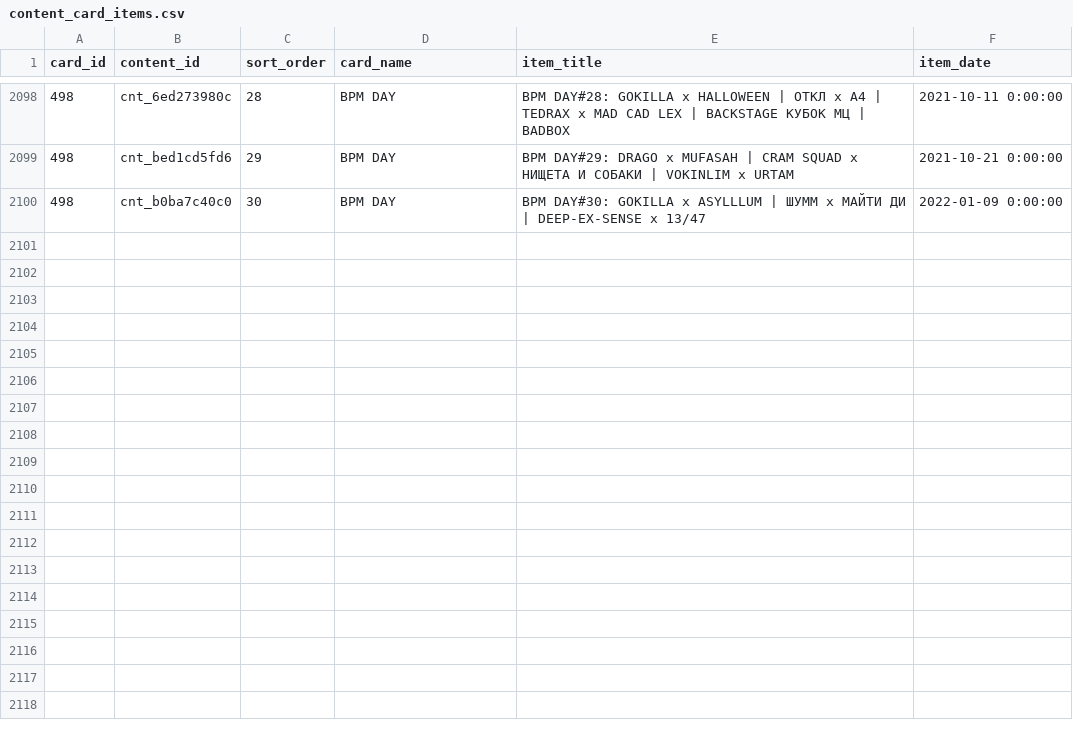
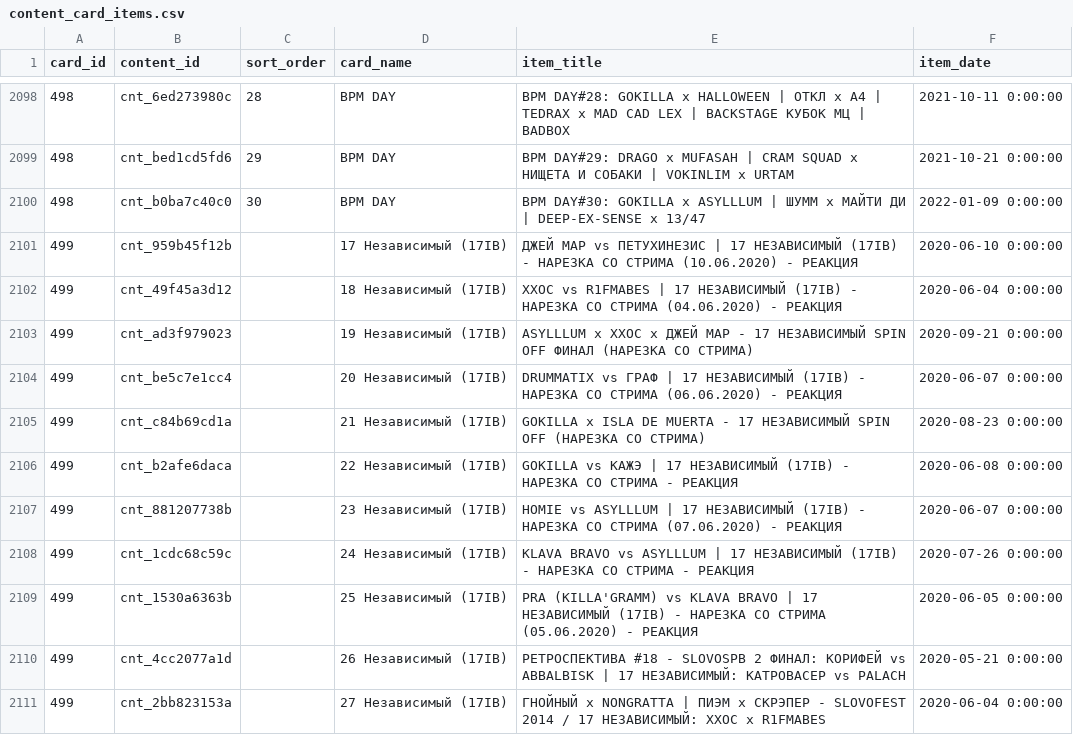
Before and after one commit to AiratFaiz/pachumarchive, a CSV file: public/data/content_card_items.csv, drawn as a sheet; only a part is shown, gaps mark what is left out; the diff names each change by its address in the sheet, - before the commit and + after, or states it on an @@ line.

Commit message:
content update

```diff
--- a/public/data/content_card_items.csv
+++ b/public/data/content_card_items.csv
+row 2101: 499 | cnt_959b45f12b |  | 17 Независимый (17IB) | ДЖЕЙ МАР vs ПЕТУХИНЕЗИС | 17 НЕЗАВИСИМЫЙ (17IB) - НАРЕЗКА СО СТРИМА (10.06.2020) - РЕАКЦИЯ | 2020-06-10 0:00:00
+row 2102: 499 | cnt_49f45a3d12 |  | 18 Независимый (17IB) | ХХОС vs R1FMABES | 17 НЕЗАВИСИМЫЙ (17IB) - НАРЕЗКА СО СТРИМА (04.06.2020) - РЕАКЦИЯ | 2020-06-04 0:00:00
+row 2103: 499 | cnt_ad3f979023 |  | 19 Независимый (17IB) | ASYLLLUM х ХХОС х ДЖЕЙ МАР - 17 НЕЗАВИСИМЫЙ SPIN OFF ФИНАЛ (НАРЕЗКА СО СТРИМА) | 2020-09-21 0:00:00
+row 2104: 499 | cnt_be5c7e1cc4 |  | 20 Независимый (17IB) | DRUMMATIX vs ГРАФ | 17 НЕЗАВИСИМЫЙ (17IB) - НАРЕЗКА СО СТРИМА (06.06.2020) - РЕАКЦИЯ | 2020-06-07 0:00:00
+row 2105: 499 | cnt_c84b69cd1a |  | 21 Независимый (17IB) | GOKILLA х ISLA DE MUERTA - 17 НЕЗАВИСИМЫЙ SPIN OFF (НАРЕЗКА СО СТРИМА) | 2020-08-23 0:00:00
+row 2106: 499 | cnt_b2afe6daca |  | 22 Независимый (17IB) | GOKILLA vs КАЖЭ | 17 НЕЗАВИСИМЫЙ (17IB) - НАРЕЗКА СО СТРИМА - РЕАКЦИЯ | 2020-06-08 0:00:00
+row 2107: 499 | cnt_881207738b |  | 23 Независимый (17IB) | HOMIE vs ASYLLLUM | 17 НЕЗАВИСИМЫЙ (17IB) - НАРЕЗКА СО СТРИМА (07.06.2020) - РЕАКЦИЯ | 2020-06-07 0:00:00
+row 2108: 499 | cnt_1cdc68c59c |  | 24 Независимый (17IB) | KLAVA BRAVO vs ASYLLLUM | 17 НЕЗАВИСИМЫЙ (17IB) - НАРЕЗКА СО СТРИМА - РЕАКЦИЯ | 2020-07-26 0:00:00
+row 2109: 499 | cnt_1530a6363b |  | 25 Независимый (17IB) | PRA (KILLA'GRAMM) vs KLAVA BRAVO | 17 НЕЗАВИСИМЫЙ (17IB) - НАРЕЗКА СО СТРИМА (05.06.2020) - РЕАКЦИЯ | 2020-06-05 0:00:00
+row 2110: 499 | cnt_4cc2077a1d |  | 26 Независимый (17IB) | РЕТРОСПЕКТИВА #18 - SLOVOSPB 2 ФИНАЛ: КОРИФЕЙ vs ABBALBISK | 17 НЕЗАВИСИМЫЙ: КАТРОВАСЕР vs PALACH | 2020-05-21 0:00:00
+row 2111: 499 | cnt_2bb823153a |  | 27 Независимый (17IB) | ГНОЙНЫЙ x NONGRATTA | ПИЭМ х СКРЭПЕР - SLOVOFEST 2014 / 17 НЕЗАВИСИМЫЙ: ХХОС х R1FMABES | 2020-06-04 0:00:00
```
Also changed, not shown: public/data/content_cards.csv, 1 other file.
